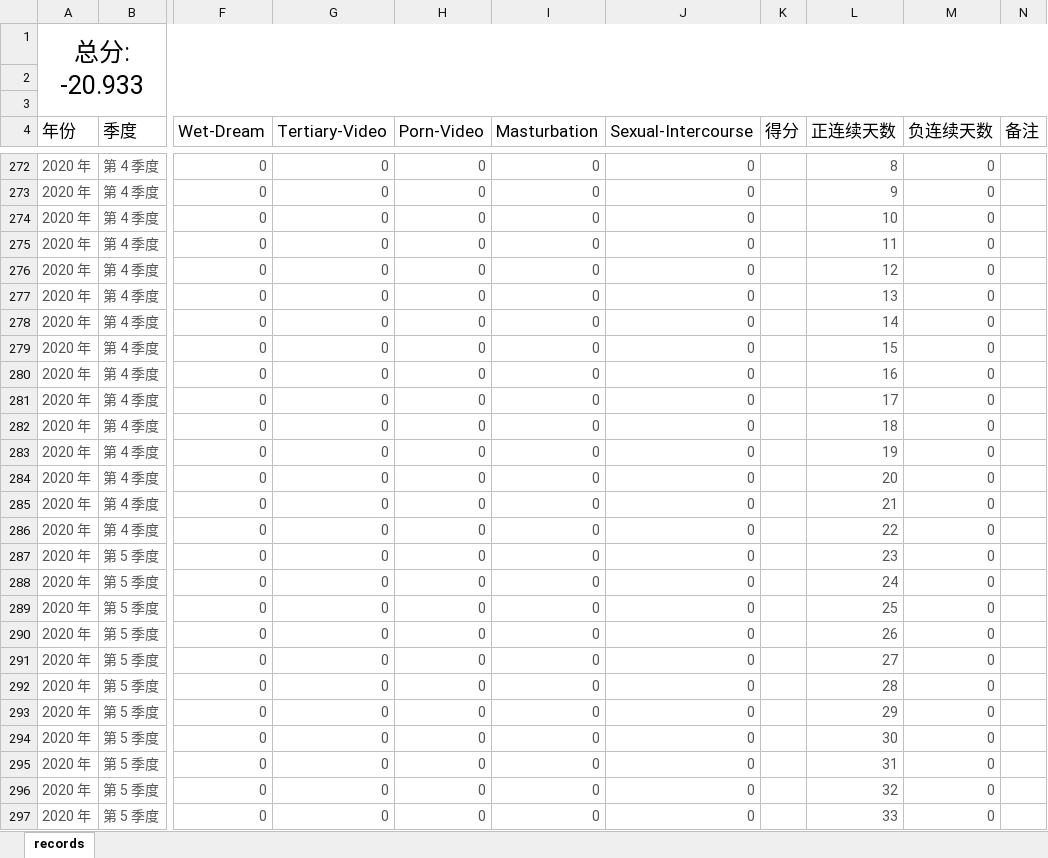
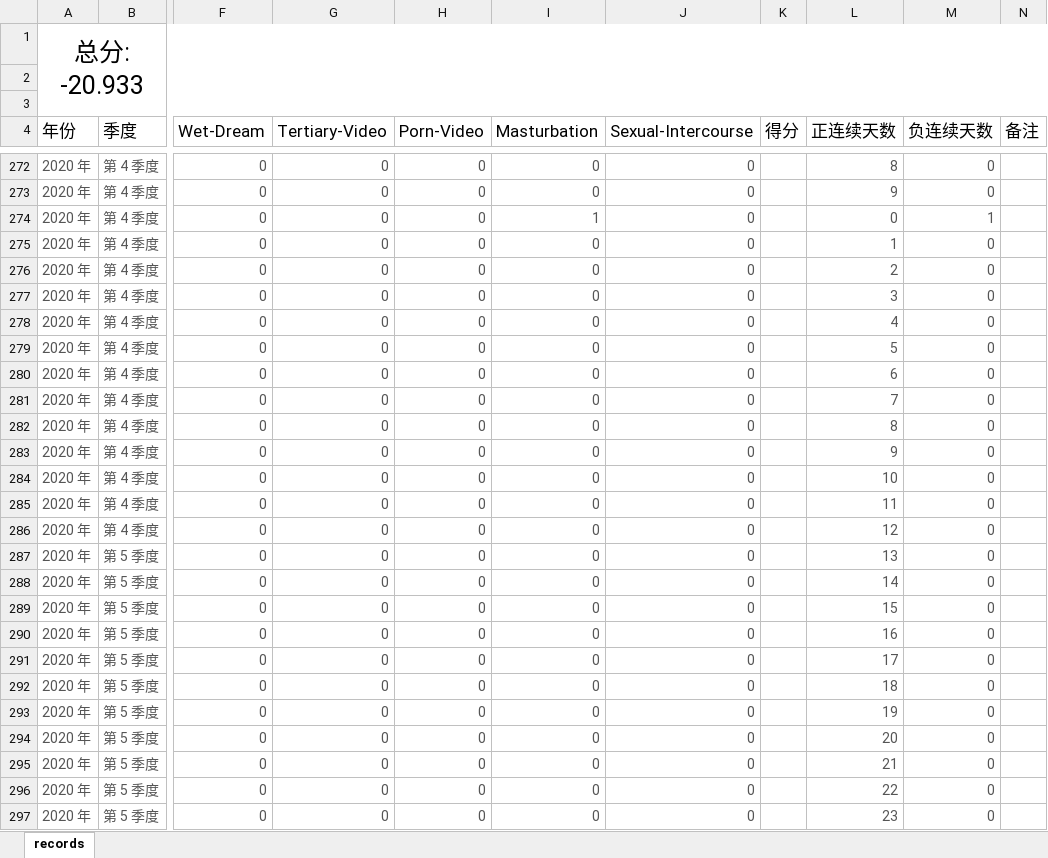
Before and after one commit to Gzhennaxia/Gzhennaxia.github.io, an Excel workbook: source/excel/Abstinence.xlsx, sheet records, drawn as a sheet; only a part is shown, gaps mark what is left out; values as stored, in another font and other column widths than the file's, no borders; table styles not drawn; the diff covers the shown part only; the diff names each change by its address in the sheet, - before the commit and + after, or states it on an @@ line.

Commit message:
Update-121

```diff
--- a/source/excel/Abstinence.xlsx (sheet records)
+++ b/source/excel/Abstinence.xlsx (sheet records)
-I274 (Masturbation): 0
+I274 (Masturbation): 1
-L274 (正连续天数): 10
+L274 (正连续天数): 0
-M274 (负连续天数): 0
+M274 (负连续天数): 1
-L275 (正连续天数): 11
+L275 (正连续天数): 1
-L276 (正连续天数): 12
+L276 (正连续天数): 2
-L277 (正连续天数): 13
+L277 (正连续天数): 3
-L278 (正连续天数): 14
+L278 (正连续天数): 4
-L279 (正连续天数): 15
+L279 (正连续天数): 5
-L280 (正连续天数): 16
+L280 (正连续天数): 6
-L281 (正连续天数): 17
+L281 (正连续天数): 7
-L282 (正连续天数): 18
+L282 (正连续天数): 8
-L283 (正连续天数): 19
+L283 (正连续天数): 9
-L284 (正连续天数): 20
+L284 (正连续天数): 10
-L285 (正连续天数): 21
+L285 (正连续天数): 11
-L286 (正连续天数): 22
+L286 (正连续天数): 12
-L287 (正连续天数): 23
+L287 (正连续天数): 13
-L288 (正连续天数): 24
+L288 (正连续天数): 14
-L289 (正连续天数): 25
+L289 (正连续天数): 15
-L290 (正连续天数): 26
+L290 (正连续天数): 16
-L291 (正连续天数): 27
+L291 (正连续天数): 17
-L292 (正连续天数): 28
+L292 (正连续天数): 18
-L293 (正连续天数): 29
+L293 (正连续天数): 19
-L294 (正连续天数): 30
+L294 (正连续天数): 20
-L295 (正连续天数): 31
+L295 (正连续天数): 21
-L296 (正连续天数): 32
+L296 (正连续天数): 22
-L297 (正连续天数): 33
+L297 (正连续天数): 23
```
Also changed, not shown: 3 edited cells elsewhere in this sheet.
